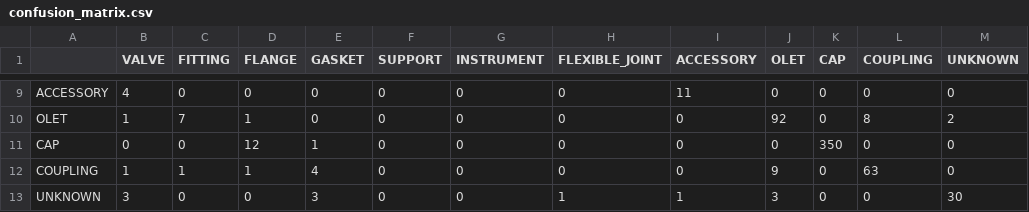
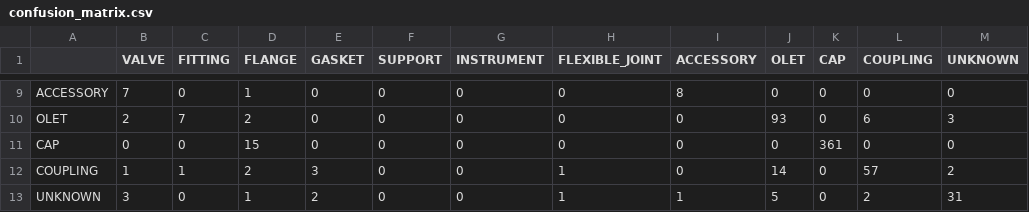
Before and after one commit to lukejh9/huen-ai-skey-personal, a CSV file: pipe-component-ai/models_v2/confusion_matrix.csv, drawn as a sheet; only a part is shown, gaps mark what is left out; the diff covers the shown part only; the diff names each change by its address in the sheet, - before the commit and + after, or states it on an @@ line.

```diff
--- a/pipe-component-ai/models_v2/confusion_matrix.csv
+++ b/pipe-component-ai/models_v2/confusion_matrix.csv
-B9 (VALVE): 4
+B9 (VALVE): 7
-D9 (FLANGE): 0
+D9 (FLANGE): 1
-I9 (ACCESSORY): 11
+I9 (ACCESSORY): 8
-B10 (VALVE): 1
+B10 (VALVE): 2
-D10 (FLANGE): 1
+D10 (FLANGE): 2
-J10 (OLET): 92
+J10 (OLET): 93
-L10 (COUPLING): 8
+L10 (COUPLING): 6
-M10 (UNKNOWN): 2
+M10 (UNKNOWN): 3
-D11 (FLANGE): 12
+D11 (FLANGE): 15
-E11 (GASKET): 1
+E11 (GASKET): 0
-K11 (CAP): 350
+K11 (CAP): 361
-D12 (FLANGE): 1
+D12 (FLANGE): 2
-E12 (GASKET): 4
+E12 (GASKET): 3
-H12 (FLEXIBLE_JOINT): 0
+H12 (FLEXIBLE_JOINT): 1
-J12 (OLET): 9
+J12 (OLET): 14
-L12 (COUPLING): 63
+L12 (COUPLING): 57
-M12 (UNKNOWN): 0
+M12 (UNKNOWN): 2
-D13 (FLANGE): 0
+D13 (FLANGE): 1
-E13 (GASKET): 3
+E13 (GASKET): 2
-J13 (OLET): 3
+J13 (OLET): 5
-L13 (COUPLING): 0
+L13 (COUPLING): 2
-M13 (UNKNOWN): 30
+M13 (UNKNOWN): 31
```
Also changed, not shown: 32 edited cells elsewhere in this file, pipe-component-ai/models_v2/classification_report.csv, pipe-component-ai/models_v2/feature_importance.csv, 14 other files.
